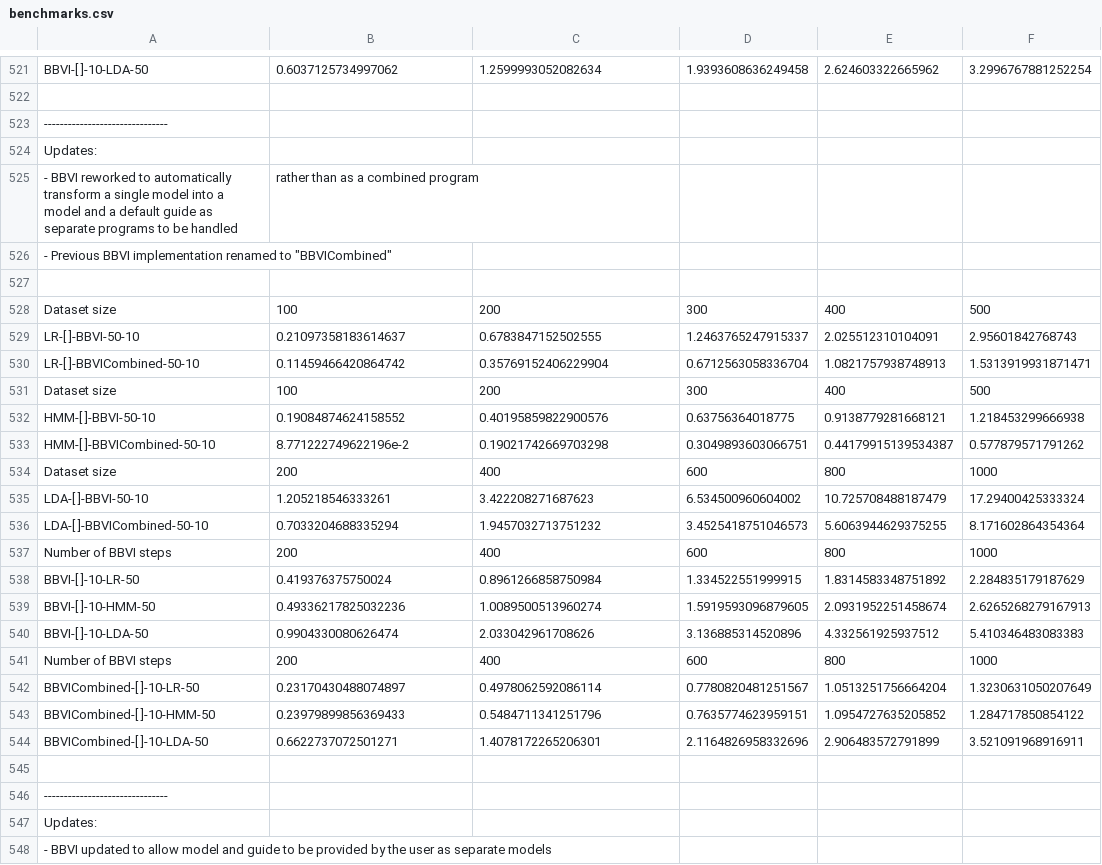
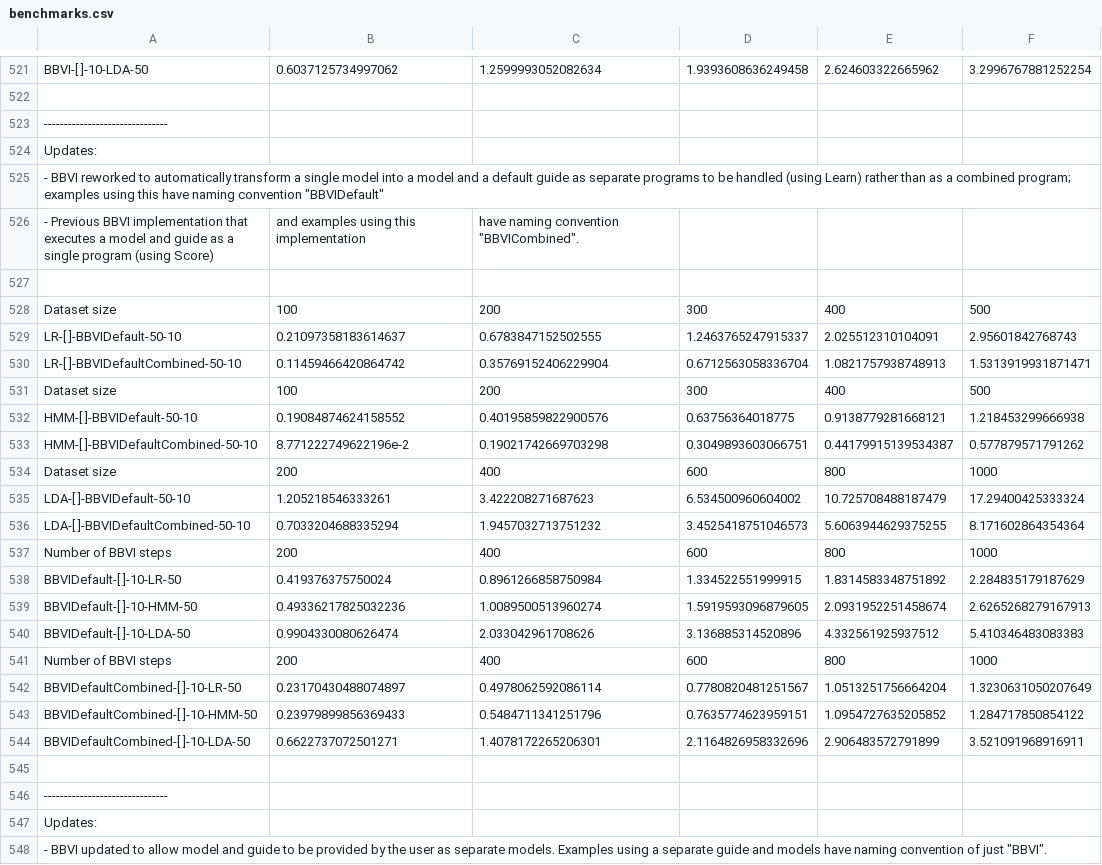
Before and after one commit to min-nguyen/prob-fx-2, a CSV file: examples/benchmarks/benchmarks.csv, drawn as a sheet; only a part is shown, gaps mark what is left out.

Commit message:
[Rename] benchmark headers

```diff
--- a/examples/benchmarks/benchmarks.csv
+++ b/examples/benchmarks/benchmarks.csv
@@ -524,22 +524,22 @@ BBVI-[ ]-10-LDA-50,0.6037125734997062,1.2599993052082634,1.9393608636249458,2.62
 Updates:
-  - BBVI reworked to automatically transform a single model into a model and a default guide as separate programs to be handled, rather than as a combined program
-  - Previous BBVI implementation renamed to "BBVICombined"
+  - BBVI reworked to automatically transform a single model into a model and a default guide as separate programs to be handled (using Learn) rather than as a combined program; examples using this have naming convention "BBVIDefault"
+  - Previous BBVI implementation that executes a model and guide as a single program (using Score), and examples using this implementation, have naming convention "BBVICombined".
 
 Dataset size,100,200,300,400,500
-LR-[ ]-BBVI-50-10,0.21097358183614637,0.6783847152502555,1.2463765247915337,2.025512310104091,2.95601842768743
-LR-[ ]-BBVICombined-50-10,0.11459466420864742,0.35769152406229904,0.6712563058336704,1.0821757938748913,1.5313919931871471
+LR-[ ]-BBVIDefault-50-10,0.21097358183614637,0.6783847152502555,1.2463765247915337,2.025512310104091,2.95601842768743
+LR-[ ]-BBVIDefaultCombined-50-10,0.11459466420864742,0.35769152406229904,0.6712563058336704,1.0821757938748913,1.5313919931871471
 Dataset size,100,200,300,400,500
-HMM-[ ]-BBVI-50-10,0.19084874624158552,0.40195859822900576,0.63756364018775,0.9138779281668121,1.218453299666938
-HMM-[ ]-BBVICombined-50-10,8.771222749622196e-2,0.19021742669703298,0.3049893603066751,0.44179915139534387,0.577879571791262
+HMM-[ ]-BBVIDefault-50-10,0.19084874624158552,0.40195859822900576,0.63756364018775,0.9138779281668121,1.218453299666938
+HMM-[ ]-BBVIDefaultCombined-50-10,8.771222749622196e-2,0.19021742669703298,0.3049893603066751,0.44179915139534387,0.577879571791262
 Dataset size,200,400,600,800,1000
-LDA-[ ]-BBVI-50-10,1.205218546333261,3.422208271687623,6.534500960604002,10.725708488187479,17.29400425333324
-LDA-[ ]-BBVICombined-50-10,0.7033204688335294,1.9457032713751232,3.4525418751046573,5.6063944629375255,8.171602864354364
+LDA-[ ]-BBVIDefault-50-10,1.205218546333261,3.422208271687623,6.534500960604002,10.725708488187479,17.29400425333324
+LDA-[ ]-BBVIDefaultCombined-50-10,0.7033204688335294,1.9457032713751232,3.4525418751046573,5.6063944629375255,8.171602864354364
 Number of BBVI steps,200,400,600,800,1000
-BBVI-[ ]-10-LR-50,0.419376375750024,0.8961266858750984,1.334522551999915,1.8314583348751892,2.284835179187629
-BBVI-[ ]-10-HMM-50,0.49336217825032236,1.0089500513960274,1.5919593096879605,2.0931952251458674,2.6265268279167913
-BBVI-[ ]-10-LDA-50,0.9904330080626474,2.033042961708626,3.136885314520896,4.332561925937512,5.410346483083383
+BBVIDefault-[ ]-10-LR-50,0.419376375750024,0.8961266858750984,1.334522551999915,1.8314583348751892,2.284835179187629
+BBVIDefault-[ ]-10-HMM-50,0.49336217825032236,1.0089500513960274,1.5919593096879605,2.0931952251458674,2.6265268279167913
+BBVIDefault-[ ]-10-LDA-50,0.9904330080626474,2.033042961708626,3.136885314520896,4.332561925937512,5.410346483083383
 Number of BBVI steps,200,400,600,800,1000
-BBVICombined-[ ]-10-LR-50,0.23170430488074897,0.4978062592086114,0.7780820481251567,1.0513251756664204,1.3230631050207649
-BBVICombined-[ ]-10-HMM-50,0.23979899856369433,0.5484711341251796,0.7635774623959151,1.0954727635205852,1.284717850854122
-BBVICombined-[ ]-10-LDA-50,0.6622737072501271,1.4078172265206301,2.1164826958332696,2.906483572791899,3.521091968916911
+BBVIDefaultCombined-[ ]-10-LR-50,0.23170430488074897,0.4978062592086114,0.7780820481251567,1.0513251756664204,1.3230631050207649
+BBVIDefaultCombined-[ ]-10-HMM-50,0.23979899856369433,0.5484711341251796,0.7635774623959151,1.0954727635205852,1.284717850854122
+BBVIDefaultCombined-[ ]-10-LDA-50,0.6622737072501271,1.4078172265206301,2.1164826958332696,2.906483572791899,3.521091968916911
 
@@ -547,2 +547,2 @@ BBVICombined-[ ]-10-LDA-50,0.6622737072501271,1.4078172265206301,2.1164826958332
 Updates:
- - BBVI updated to allow model and guide to be provided by the user as separate models
+ - BBVI updated to allow model and guide to be provided by the user as separate models. Examples using a separate guide and models have naming convention of just "BBVI".
```
Also changed, not shown: 2 other files.
